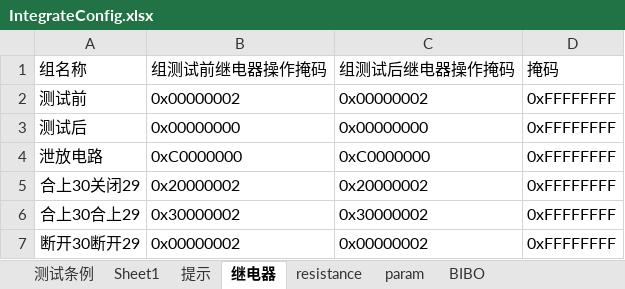
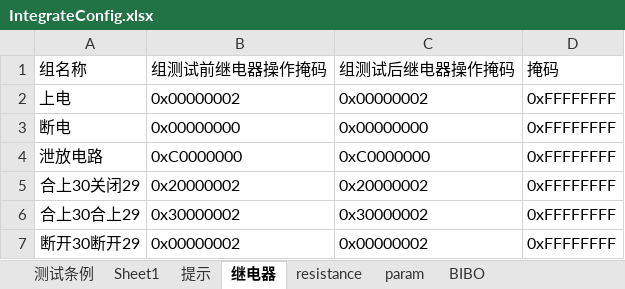
Before and after one commit to newdoublefish/mcmctestsys, an Excel workbook: config/project/Integrate/IntegrateConfig.xlsx, sheet 继电器, drawn as a sheet; values as stored, in another font and other column widths than the file's, no borders; the diff names each change by its address in the sheet, - before the commit and + after, or states it on an @@ line.

```diff
--- a/config/project/Integrate/IntegrateConfig.xlsx (sheet 继电器)
+++ b/config/project/Integrate/IntegrateConfig.xlsx (sheet 继电器)
-A2 (组名称): 测试前
+A2 (组名称): 上电
-A3 (组名称): 测试后
+A3 (组名称): 断电
```
Also changed, not shown: sheet BIBO, sheet 测试条例, config/project/Integrate/IntegrateReport.xlsx, 7 other files.
